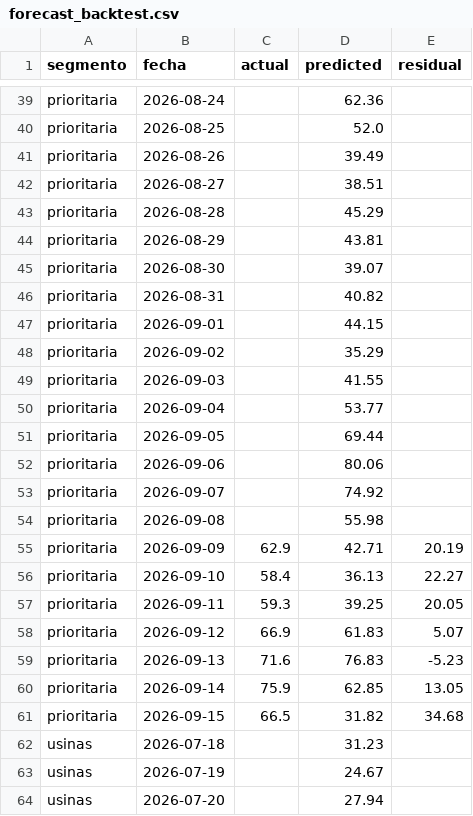
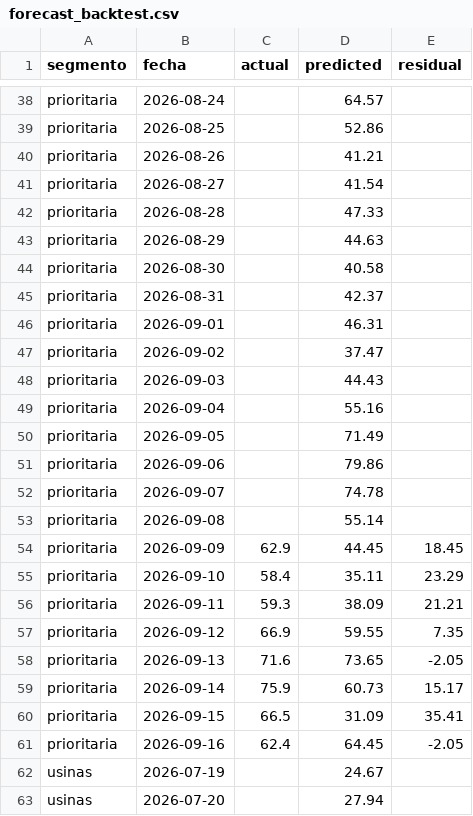
Before and after one commit to RodrigoManassero/estado-sistema-gas-rodrigo, a CSV file: public/data/forecast_backtest.csv, drawn as a sheet; only a part is shown, gaps mark what is left out; removed rows and columns are numbered as before the commit, all else as after; the diff covers the shown part only; the diff names each change by its address in the sheet, - before the commit and + after, or states it on an @@ line.

```diff
--- a/public/data/forecast_backtest.csv
+++ b/public/data/forecast_backtest.csv
-D38 (predicted): 62.36
+D38 (predicted): 64.57
-D39 (predicted): 52.0
+D39 (predicted): 52.86
-D40 (predicted): 39.49
+D40 (predicted): 41.21
-D41 (predicted): 38.51
+D41 (predicted): 41.54
-D42 (predicted): 45.29
+D42 (predicted): 47.33
-D43 (predicted): 43.81
+D43 (predicted): 44.63
-D44 (predicted): 39.07
+D44 (predicted): 40.58
-D45 (predicted): 40.82
+D45 (predicted): 42.37
-D46 (predicted): 44.15
+D46 (predicted): 46.31
-D47 (predicted): 35.29
+D47 (predicted): 37.47
-D48 (predicted): 41.55
+D48 (predicted): 44.43
-D49 (predicted): 53.77
+D49 (predicted): 55.16
-D50 (predicted): 69.44
+D50 (predicted): 71.49
-D51 (predicted): 80.06
+D51 (predicted): 79.86
-D52 (predicted): 74.92
+D52 (predicted): 74.78
-D53 (predicted): 55.98
+D53 (predicted): 55.14
-D54 (predicted): 42.71
+D54 (predicted): 44.45
-E54 (residual): 20.19
+E54 (residual): 18.45
-D55 (predicted): 36.13
+D55 (predicted): 35.11
-E55 (residual): 22.27
+E55 (residual): 23.29
-D56 (predicted): 39.25
+D56 (predicted): 38.09
-E56 (residual): 20.05
+E56 (residual): 21.21
-D57 (predicted): 61.83
+D57 (predicted): 59.55
-E57 (residual): 5.07
+E57 (residual): 7.35
-D58 (predicted): 76.83
+D58 (predicted): 73.65
-E58 (residual): -5.23
+E58 (residual): -2.05
-D59 (predicted): 62.85
+D59 (predicted): 60.73
-E59 (residual): 13.05
+E59 (residual): 15.17
-D60 (predicted): 31.82
+D60 (predicted): 31.09
-E60 (residual): 34.68
+E60 (residual): 35.41
-row 62: usinas | 2026-07-18 |  | 31.23
+row 61: prioritaria | 2026-09-16 | 62.4 | 64.45 | -2.05
```
Also changed, not shown: 2 added rows, 2 removed rows and 36 edited cells elsewhere in this file, 21 other files.
